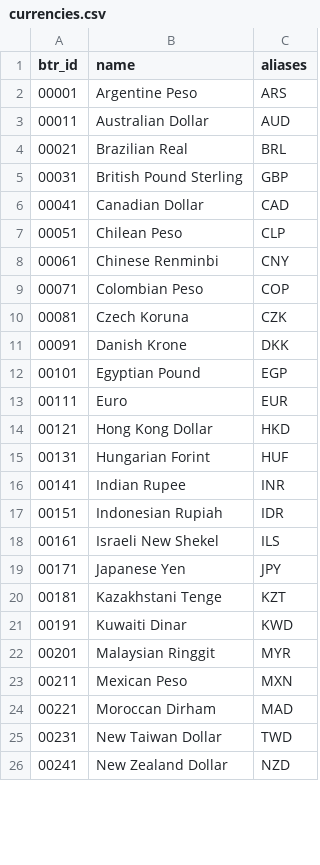
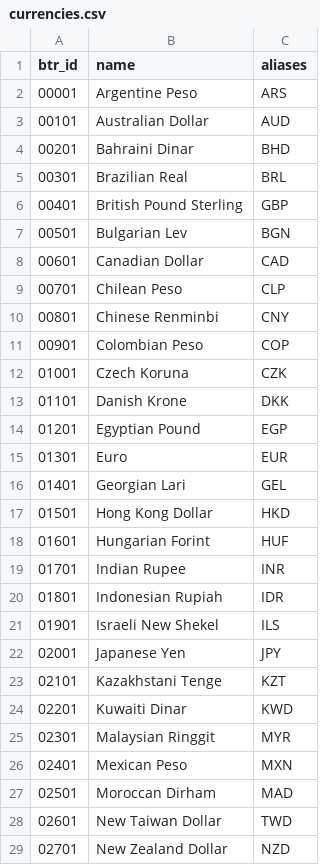
Before and after one commit to btr-supply/mitch, a CSV file: ids/currencies.csv, drawn as a sheet; only a part is shown; the diff covers the shown part only.

```diff
--- a/ids/currencies.csv
+++ b/ids/currencies.csv
@@ -2,25 +2,28 @@ btr_id,name,aliases
 00001,Argentine Peso,ARS
-00011,Australian Dollar,AUD
-00021,Brazilian Real,BRL
-00031,British Pound Sterling,GBP
-00041,Canadian Dollar,CAD
-00051,Chilean Peso,CLP
-00061,Chinese Renminbi,CNY
-00071,Colombian Peso,COP
-00081,Czech Koruna,CZK
-00091,Danish Krone,DKK
-00101,Egyptian Pound,EGP
-00111,Euro,EUR
-00121,Hong Kong Dollar,HKD
-00131,Hungarian Forint,HUF
-00141,Indian Rupee,INR
-00151,Indonesian Rupiah,IDR
-00161,Israeli New Shekel,ILS
-00171,Japanese Yen,JPY
-00181,Kazakhstani Tenge,KZT
-00191,Kuwaiti Dinar,KWD
-00201,Malaysian Ringgit,MYR
-00211,Mexican Peso,MXN
-00221,Moroccan Dirham,MAD
-00231,New Taiwan Dollar,TWD
-00241,New Zealand Dollar,NZD
+00101,Australian Dollar,AUD
+00201,Bahraini Dinar,BHD
+00301,Brazilian Real,BRL
+00401,British Pound Sterling,GBP
+00501,Bulgarian Lev,BGN
+00601,Canadian Dollar,CAD
+00701,Chilean Peso,CLP
+00801,Chinese Renminbi,CNY
+00901,Colombian Peso,COP
+01001,Czech Koruna,CZK
+01101,Danish Krone,DKK
+01201,Egyptian Pound,EGP
+01301,Euro,EUR
+01401,Georgian Lari,GEL
+01501,Hong Kong Dollar,HKD
+01601,Hungarian Forint,HUF
+01701,Indian Rupee,INR
+01801,Indonesian Rupiah,IDR
+01901,Israeli New Shekel,ILS
+02001,Japanese Yen,JPY
+02101,Kazakhstani Tenge,KZT
+02201,Kuwaiti Dinar,KWD
+02301,Malaysian Ringgit,MYR
+02401,Mexican Peso,MXN
+02501,Moroccan Dirham,MAD
+02601,New Taiwan Dollar,TWD
+02701,New Zealand Dollar,NZD
```
Also changed, not shown: 1 added row and 23 edited cells elsewhere in this file, ids/indices.csv, 1 other file.
